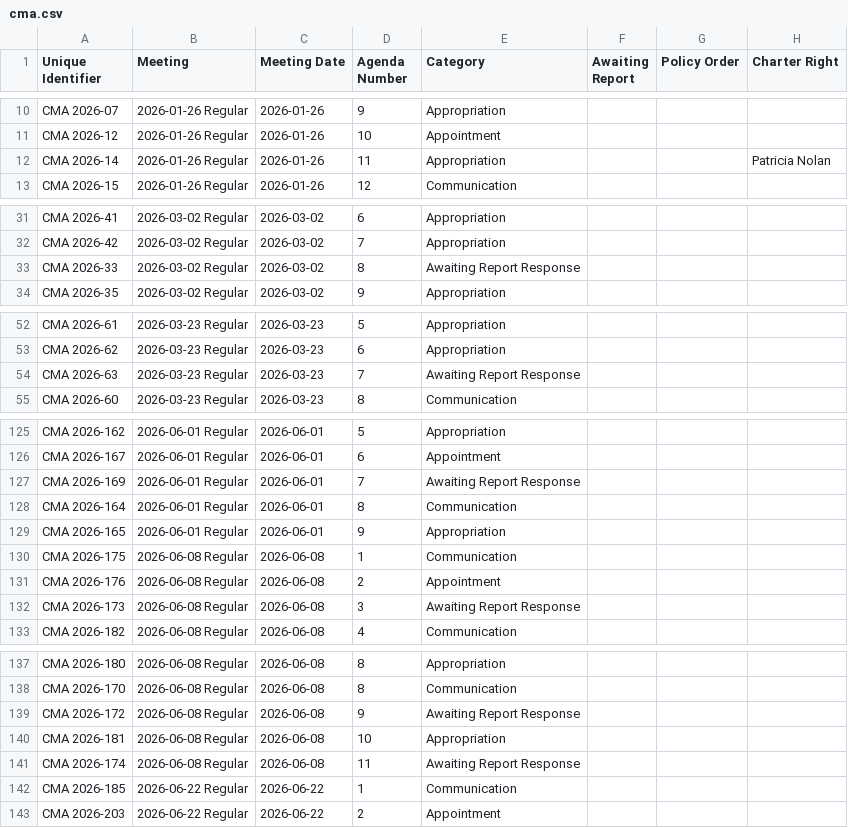
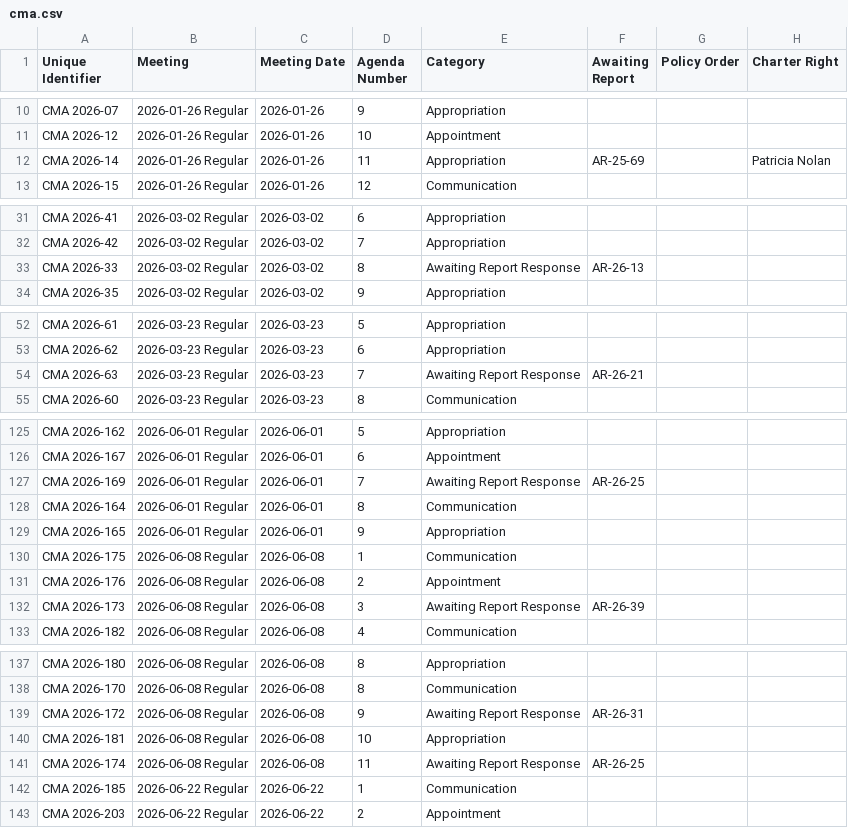
Before and after one commit to cjfman/Cambridge-Review, a CSV file: meeting_data/processed/2026/cma.csv, drawn as a sheet; only a part is shown, gaps mark what is left out; the diff covers the shown part only; the diff names each change by its address in the sheet, - before the commit and + after, or states it on an @@ line.

```diff
--- a/meeting_data/processed/2026/cma.csv
+++ b/meeting_data/processed/2026/cma.csv
-F12 (Awaiting Report): (empty)
+F12 (Awaiting Report): AR-25-69
-F33 (Awaiting Report): (empty)
+F33 (Awaiting Report): AR-26-13
-F54 (Awaiting Report): (empty)
+F54 (Awaiting Report): AR-26-21
-F127 (Awaiting Report): (empty)
+F127 (Awaiting Report): AR-26-25
-F132 (Awaiting Report): (empty)
+F132 (Awaiting Report): AR-26-39
-F139 (Awaiting Report): (empty)
+F139 (Awaiting Report): AR-26-31
-F141 (Awaiting Report): (empty)
+F141 (Awaiting Report): AR-26-25
```
Also changed, not shown: 15 edited cells elsewhere in this file, 1 other file.
